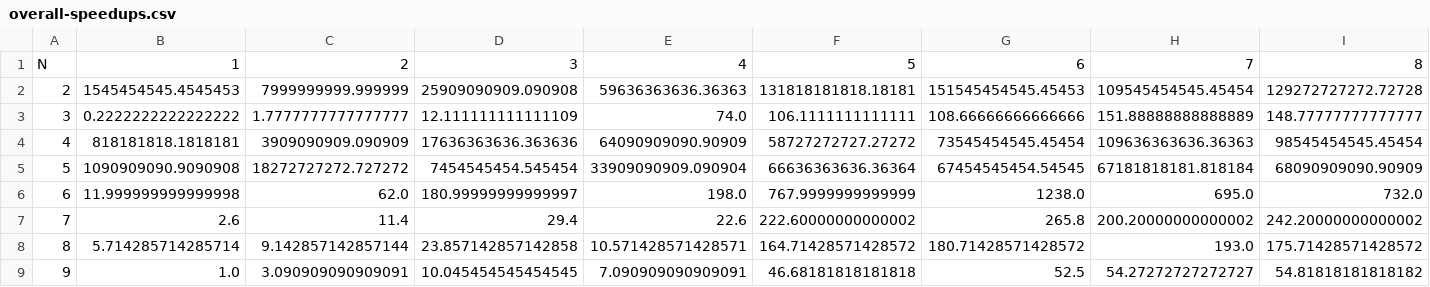
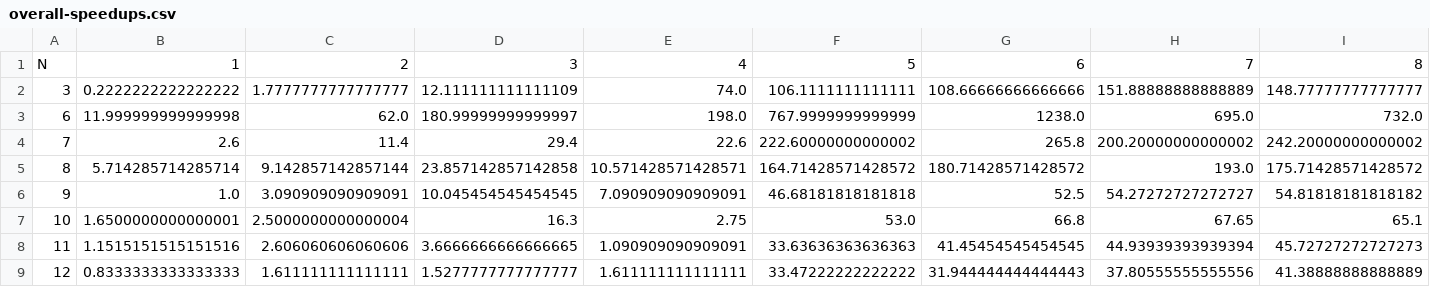
Before and after one commit to comeillfoo/high-performance-computing, a CSV file: data/omp/vector/RC/overall-speedups.csv, drawn as a sheet; only a part is shown; the shorter side is filled out with more unchanged rows.

```diff
--- a/data/omp/vector/RC/overall-speedups.csv
+++ b/data/omp/vector/RC/overall-speedups.csv
@@ -1,6 +1,3 @@
 N,1,2,3,4,5,6,7,8
-2,1545454545.4545453,7999999999.999999,25909090909.090908,59636363636.36363,131818181818.18181,151545454545.45453,109545454545.45454,129272727272.72728
 3,0.2222222222222222,1.7777777777777777,12.111111111111109,74.0,106.1111111111111,108.66666666666666,151.88888888888889,148.77777777777777
-4,818181818.1818181,3909090909.090909,17636363636.363636,64090909090.90909,58727272727.27272,73545454545.45454,109636363636.36363,98545454545.45454
-5,1090909090.9090908,18272727272.727272,7454545454.545454,33909090909.090904,66636363636.36364,67454545454.54545,67181818181.818184,68090909090.90909
 6,11.999999999999998,62.0,180.99999999999997,198.0,767.9999999999999,1238.0,695.0,732.0
```
Also changed, not shown: data/omp/table/RC/overall-efficiencies.csv, data/omp/table/RO/overall-efficiencies.csv, 5 other files.
